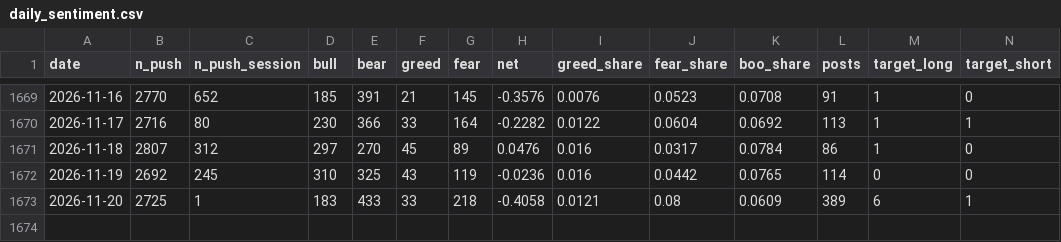
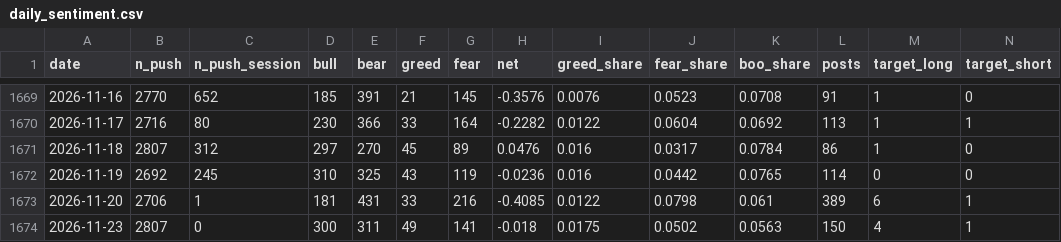
Before and after one commit to wind750/Fundraising-Event-Tracking-Platform, a CSV file: ptt_sentiment/daily_sentiment.csv, drawn as a sheet; only a part is shown, gaps mark what is left out; rows hold the shown columns only; the diff names each change by its address in the sheet, - before the commit and + after, or states it on an @@ line.

```diff
--- a/ptt_sentiment/daily_sentiment.csv
+++ b/ptt_sentiment/daily_sentiment.csv
-B1673 (n_push): 2725
+B1673 (n_push): 2706
-D1673 (bull): 183
+D1673 (bull): 181
-E1673 (bear): 433
+E1673 (bear): 431
-G1673 (fear): 218
+G1673 (fear): 216
-H1673 (net): -0.4058
+H1673 (net): -0.4085
-I1673 (greed_share): 0.0121
+I1673 (greed_share): 0.0122
-J1673 (fear_share): 0.08
+J1673 (fear_share): 0.0798
-K1673 (boo_share): 0.0609
+K1673 (boo_share): 0.061
+row 1674: 2026-11-23 | 2807 | 0 | 300 | 311 | 49 | 141 | -0.018 | 0.0175 | 0.0502 | 0.0563 | 150 | 4 | 1
```
Also changed, not shown: ptt_sentiment/daily_quotes.csv, ptt_sentiment/daily_top_words.csv.
